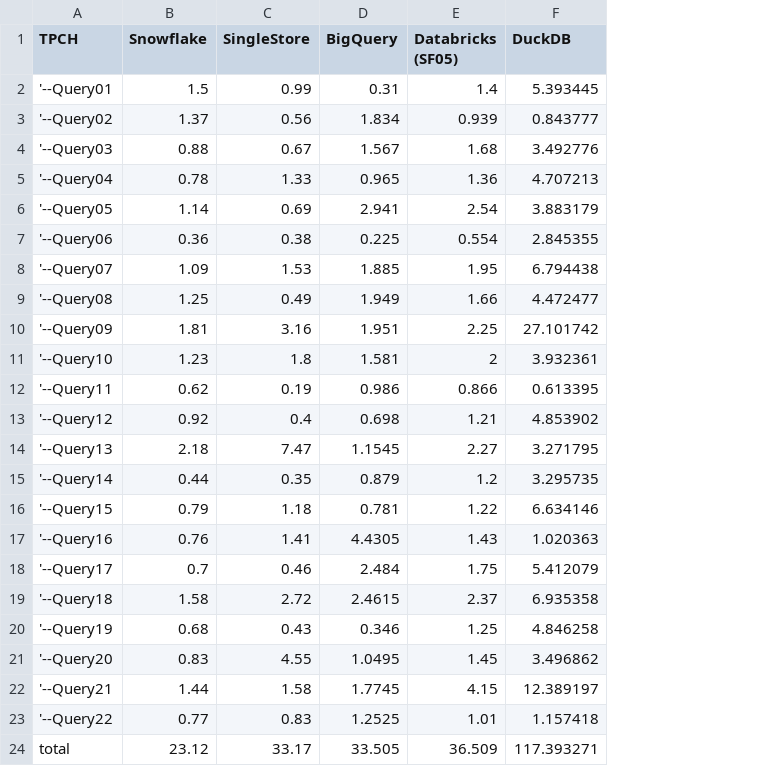
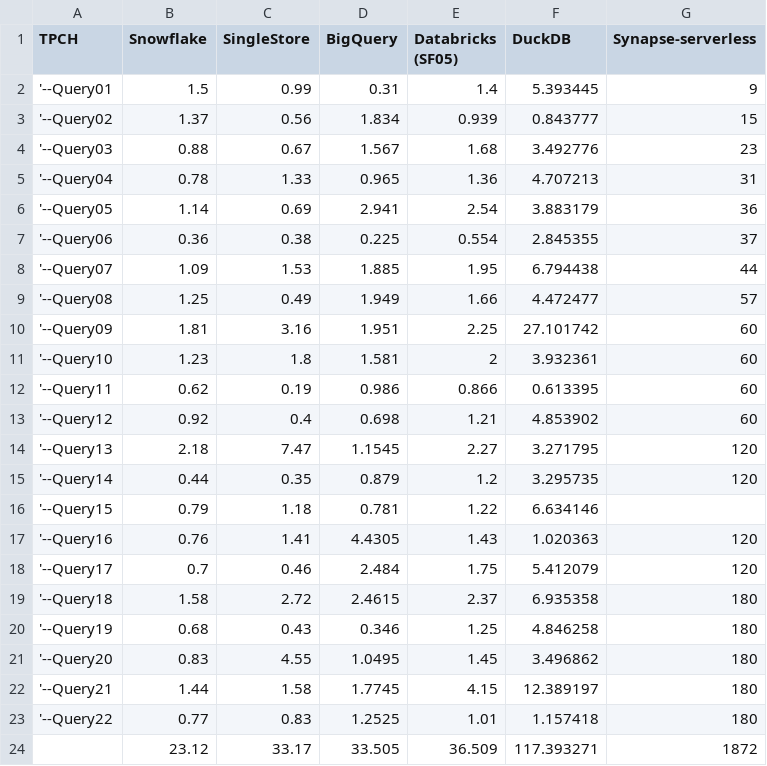
Before and after one commit to djouallah/Testing_BI_Engine, a CSV file: results_8_01_2022.csv, drawn as a sheet; the diff names each change by its address in the sheet, - before the commit and + after, or states it on an @@ line.

Commit message:
add synapse

```diff
--- a/results_8_01_2022.csv
+++ b/results_8_01_2022.csv
+column G (Synapse-serverless), rows 2-24: 9 | 15 | 23 | 31 | 36 | 37 | 44 | 57 | 60 | 60 | 60 | 60 | 120 | 120 |  | 120 | 120 | 180 | 180 | 180 | 180 | 180 | 1872
-A24 (TPCH): total
+A24 (TPCH): (empty)
```
